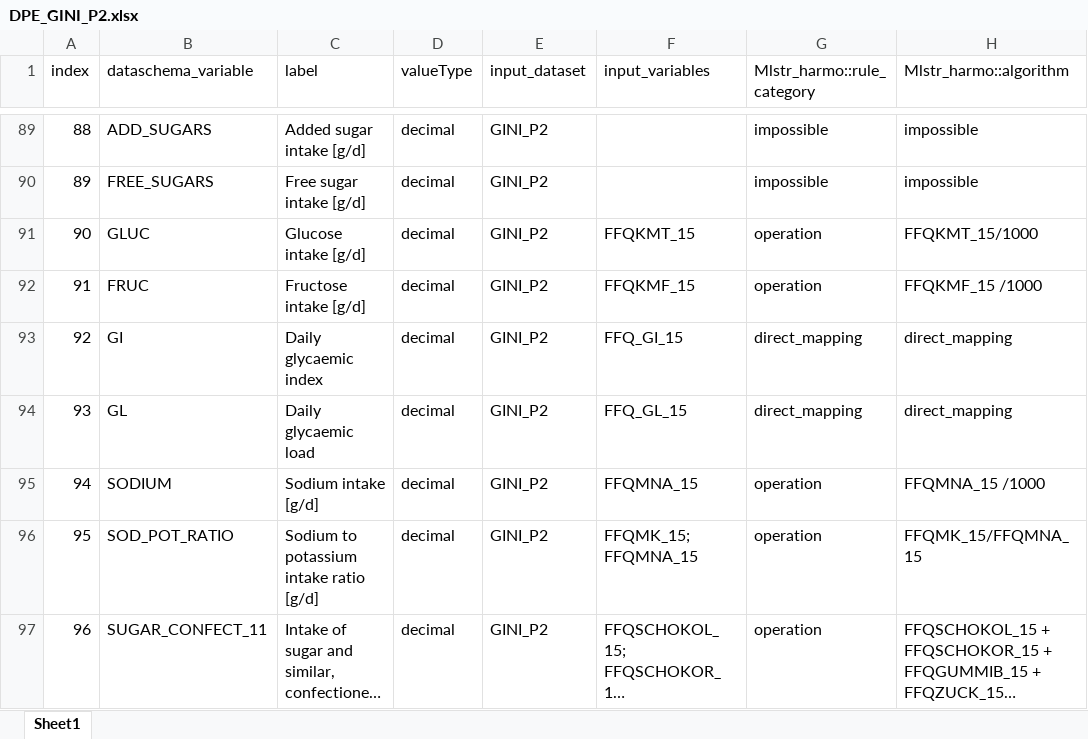
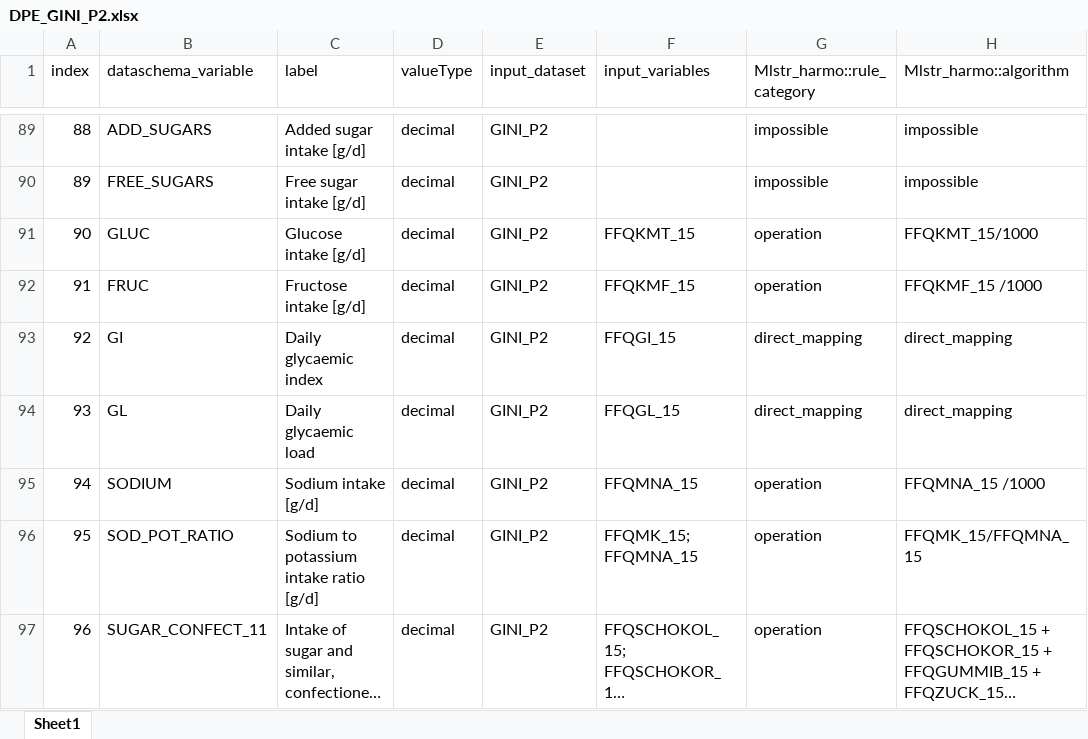
Before and after one commit to nfdi4health/use-cases-harmonisation, an Excel workbook: rmonize/data_proc_elem/DPE_GINI_P2.xlsx, sheet Sheet1, drawn as a sheet; only a part is shown, gaps mark what is left out; long unchanged cells end in …; values as stored, in another font and other column widths than the file's, no borders; the diff names each change by its address in the sheet, - before the commit and + after, or states it on an @@ line.

Commit message:
Updated GINI DD, DPE (+DATA) to update label for LDLC_15. Updated variable name + label for FFQGI_15 and FFQGL_15.

```diff
--- a/rmonize/data_proc_elem/DPE_GINI_P2.xlsx (sheet Sheet1)
+++ b/rmonize/data_proc_elem/DPE_GINI_P2.xlsx (sheet Sheet1)
-F93 (input_variables): FFQ_GI_15
+F93 (input_variables): FFQGI_15
-F94 (input_variables): FFQ_GL_15
+F94 (input_variables): FFQGL_15
```
Also changed, not shown: rmonize/data_dictionary/DD_GINI_P2.xlsx, 1 other file.
